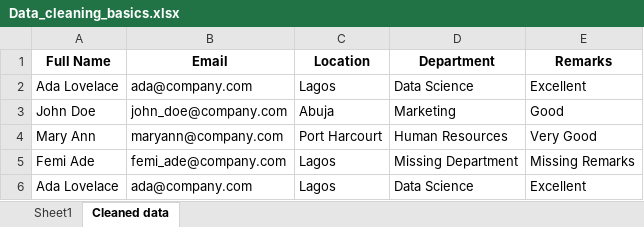
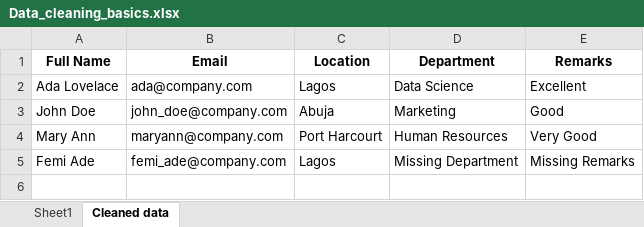
Before and after one commit to HerryTech/Excel-from-scratch, an Excel workbook: stage_2/Data_Cleaning_Basics/Data_cleaning_basics.xlsx, sheet Cleaned data, drawn as a sheet; values as stored, in another font and other column widths than the file's, no borders; the diff names each change by its address in the sheet, - before the commit and + after, or states it on an @@ line.

Commit message:
Update

```diff
--- a/stage_2/Data_Cleaning_Basics/Data_cleaning_basics.xlsx (sheet Cleaned data)
+++ b/stage_2/Data_Cleaning_Basics/Data_cleaning_basics.xlsx (sheet Cleaned data)
-row 6: Ada Lovelace | ada@company.com | Lagos | Data Science | Excellent
```
